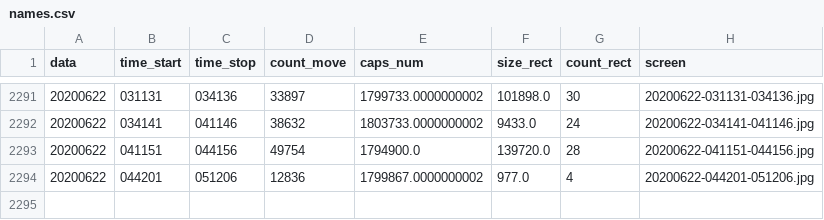
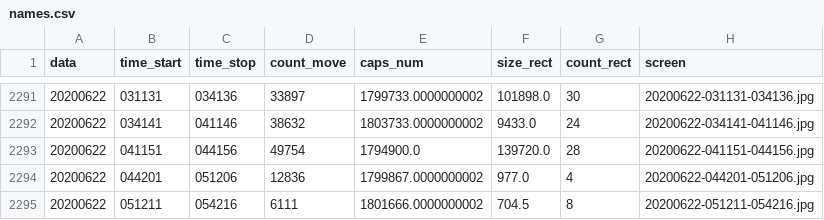
Before and after one commit to va1entei/puszcza_cam1, a CSV file: insec/names.csv, drawn as a sheet; only a part is shown, gaps mark what is left out; the diff names each change by its address in the sheet, - before the commit and + after, or states it on an @@ line.

```diff
--- a/insec/names.csv
+++ b/insec/names.csv
+row 2295: 20200622 | 051211 | 054216 | 6111 | 1801666.0000000002 | 704.5 | 8 | 20200622-051211-054216.jpg
```
Also changed, not shown: 2 other files.
